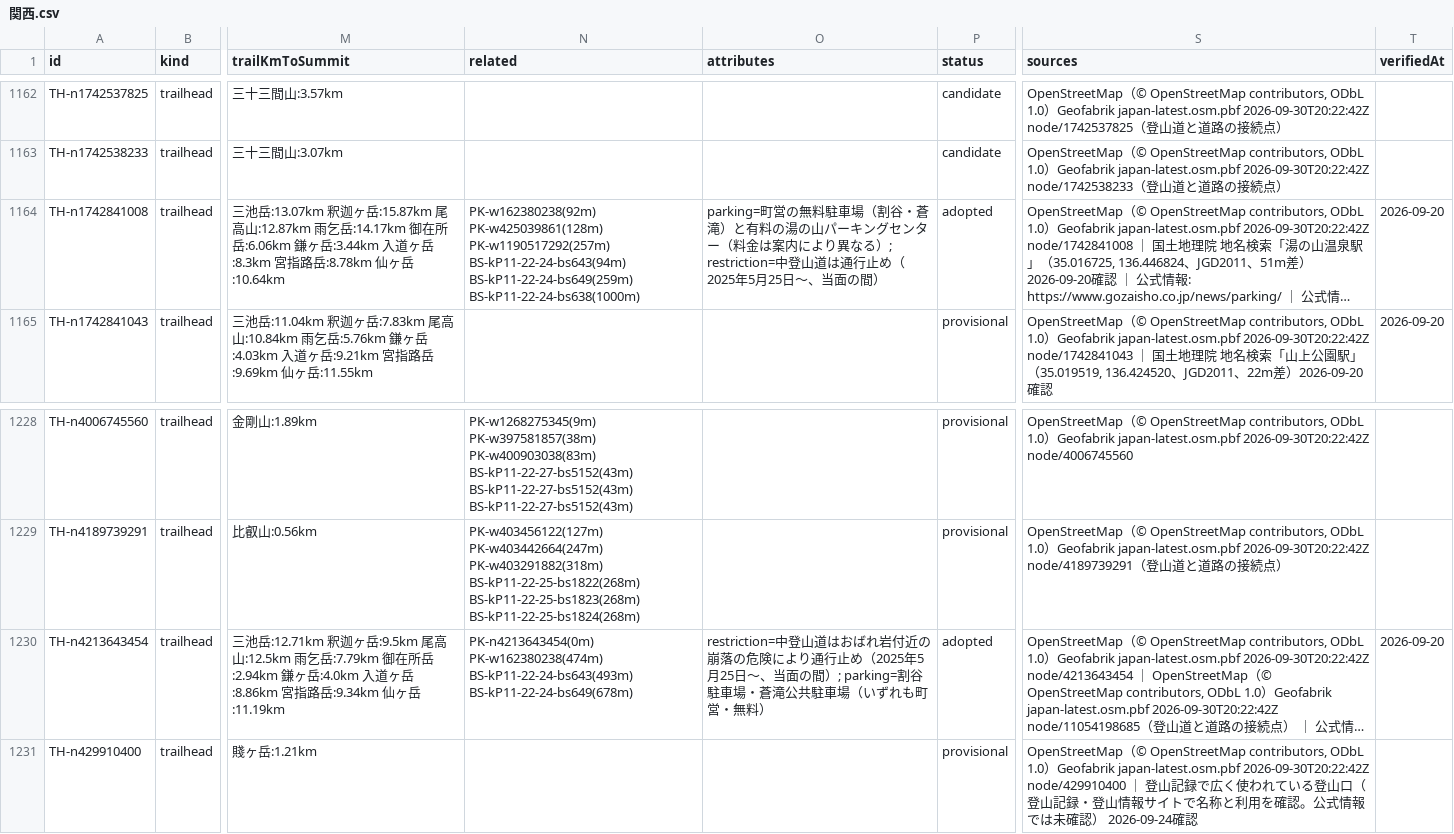
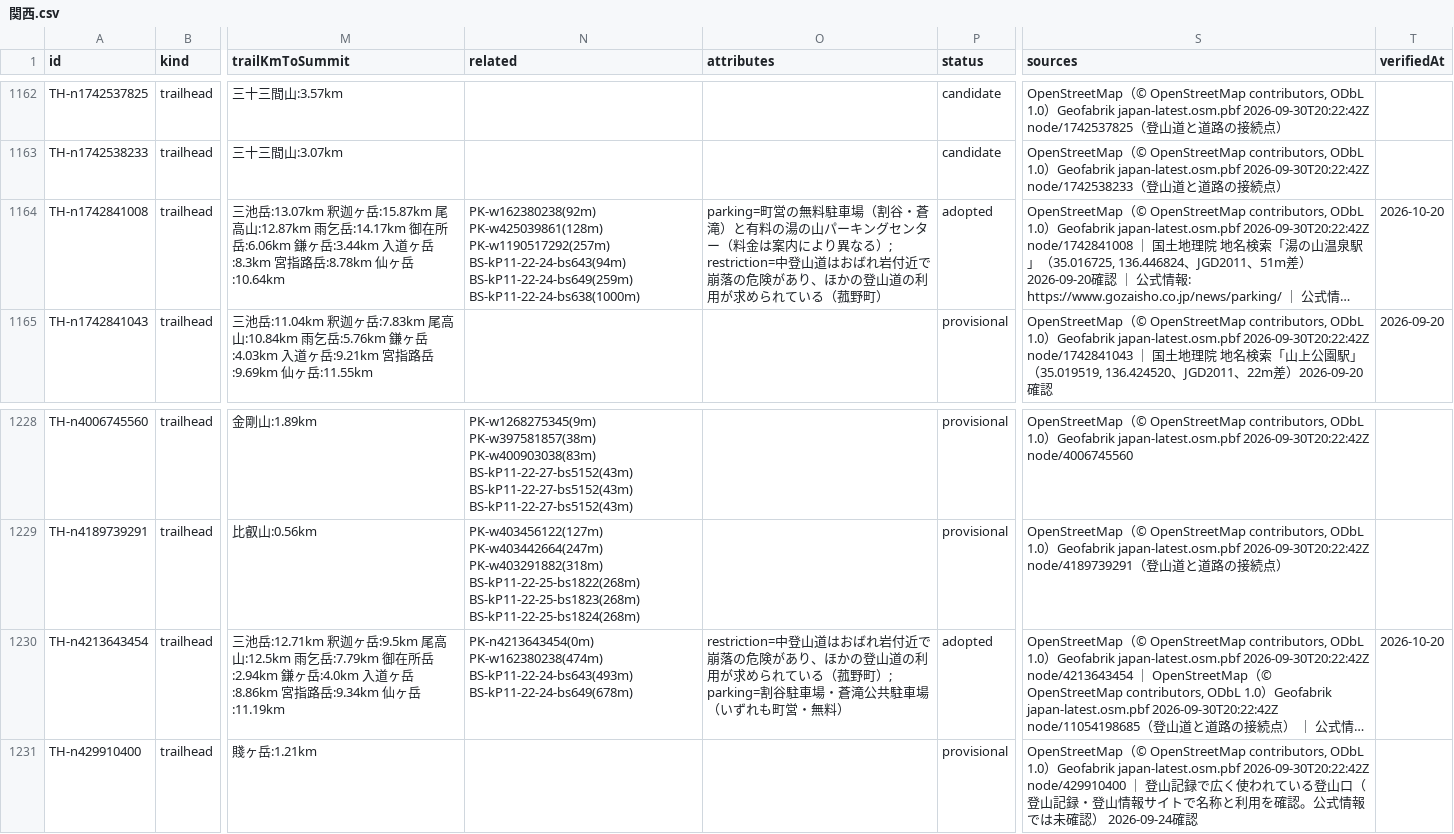
Before and after one commit to frontax/ios-app-docs, a CSV file: trailheads/data/関西.csv, drawn as a sheet; only a part is shown, gaps mark what is left out; long unchanged cells end in …; the diff names each change by its address in the sheet, - before the commit and + after, or states it on an @@ line.

```diff
--- a/trailheads/data/関西.csv
+++ b/trailheads/data/関西.csv
-O1164 (attributes): …登山道は通行止め（2025年5月25日〜、当面の間）
+O1164 (attributes): …登山道はおばれ岩付近で崩落の危険があり、ほかの登山道の利用が求められている（菰野町）
-T1164 (verifiedAt): 2026-09-20
+T1164 (verifiedAt): 2026-10-20
-O1230 (attributes): …れ岩付近の崩落の危険により通行止め（2025年5月25日〜、当面の間）; parking=割…
+O1230 (attributes): …れ岩付近で崩落の危険があり、ほかの登山道の利用が求められている（菰野町）; parking=割…
-T1230 (verifiedAt): 2026-09-20
+T1230 (verifiedAt): 2026-10-20
```
Also changed, not shown: trailheads/data/北海道.csv, trailheads/data/北陸.csv, 16 other files.
